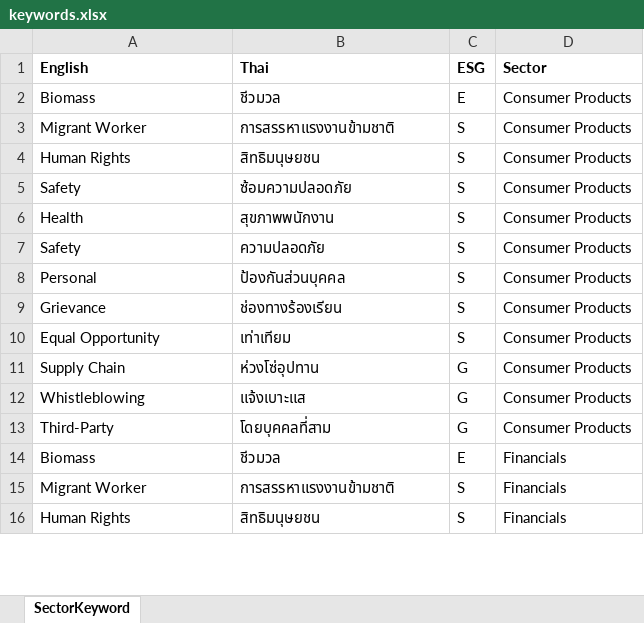
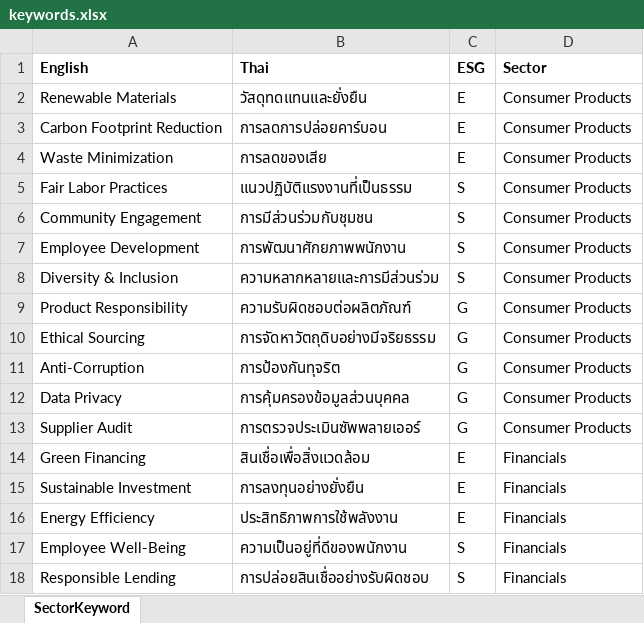
Before and after one commit to Bodysbobb/thai-business-nlp, an Excel workbook: src/thai_business_nlp/data/keywords.xlsx, sheet SectorKeyword, drawn as a sheet; only a part is shown; values as stored, in another font and other column widths than the file's, no borders; removed rows and columns are numbered as before the commit, all else as after; the diff covers the shown part only; the diff names each change by its address in the sheet, - before the commit and + after, or states it on an @@ line.

```diff
--- a/src/thai_business_nlp/data/keywords.xlsx (sheet SectorKeyword)
+++ b/src/thai_business_nlp/data/keywords.xlsx (sheet SectorKeyword)
+row 2: Renewable Materials | วัสดุทดแทนและยั่งยืน | E | Consumer Products
+row 3: Carbon Footprint Reduction | การลดการปล่อยคาร์บอน | E | Consumer Products
-A4 (English): Biomass
+A4 (English): Waste Minimization
-B4 (Thai): ชีวมวล
+B4 (Thai): การลดของเสีย
-A5 (English): Migrant Worker
+A5 (English): Fair Labor Practices
-B5 (Thai): การสรรหาแรงงานข้ามชาติ
+B5 (Thai): แนวปฏิบัติแรงงานที่เป็นธรรม
-A6 (English): Human Rights
+A6 (English): Community Engagement
-B6 (Thai): สิทธิมนุษยชน
+B6 (Thai): การมีส่วนร่วมกับชุมชน
-row 5: Safety | ซ้อมความปลอดภัย | S | Consumer Products
-A7 (English): Health
+A7 (English): Employee Development
-B7 (Thai): สุขภาพพนักงาน
+B7 (Thai): การพัฒนาศักยภาพพนักงาน
-row 7: Safety | ความปลอดภัย | S | Consumer Products
-row 8: Personal | ป้องกันส่วนบุคคล | S | Consumer Products
-row 9: Grievance | ช่องทางร้องเรียน | S | Consumer Products
-A8 (English): Equal Opportunity
+A8 (English): Diversity & Inclusion
-B8 (Thai): เท่าเทียม
+B8 (Thai): ความหลากหลายและการมีส่วนร่วม
+row 9: Product Responsibility | ความรับผิดชอบต่อผลิตภัณฑ์ | G | Consumer Products
-A10 (English): Supply Chain
+A10 (English): Ethical Sourcing
-B10 (Thai): ห่วงโซ่อุปทาน
+B10 (Thai): การจัดหาวัตถุดิบอย่างมีจริยธรรม
-A11 (English): Whistleblowing
+A11 (English): Anti-Corruption
-B11 (Thai): แจ้งเบาะแส
+B11 (Thai): การป้องกันทุจริต
-A12 (English): Third-Party
+A12 (English): Data Privacy
-B12 (Thai): โดยบุคคลที่สาม
+B12 (Thai): การคุ้มครองข้อมูลส่วนบุคคล
+row 13: Supplier Audit | การตรวจประเมินซัพพลายเออร์ | G | Consumer Products
+row 14: Green Financing | สินเชื่อเพื่อสิ่งแวดล้อม | E | Financials
-A15 (English): Biomass
+A15 (English): Sustainable Investment
-B15 (Thai): ชีวมวล
+B15 (Thai): การลงทุนอย่างยั่งยืน
+row 16: Energy Efficiency | ประสิทธิภาพการใช้พลังงาน | E | Financials
-A17 (English): Migrant Worker
+A17 (English): Employee Well-Being
-B17 (Thai): การสรรหาแรงงานข้ามชาติ
+B17 (Thai): ความเป็นอยู่ที่ดีของพนักงาน
-A18 (English): Human Rights
+A18 (English): Responsible Lending
-B18 (Thai): สิทธิมนุษยชน
+B18 (Thai): การปล่อยสินเชื่ออย่างรับผิดชอบ
```
Also changed, not shown: 2 added rows, 4 removed rows and 10 edited cells elsewhere in this sheet, 9 other files.
